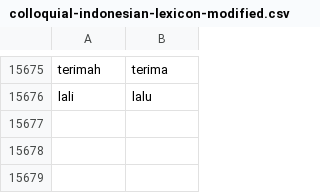
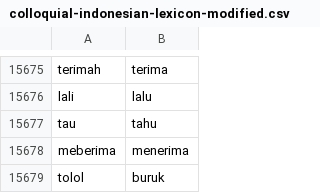
Before and after one commit to rfqsm/Lexicon, a CSV file: kamus_data/colloquial-indonesian-lexicon-modified.csv, drawn as a sheet; only a part is shown, gaps mark what is left out; the diff names each change by its address in the sheet, - before the commit and + after, or states it on an @@ line.

Commit message:
Update colloquial-indonesian-lexicon-modified.csv

```diff
--- a/kamus_data/colloquial-indonesian-lexicon-modified.csv
+++ b/kamus_data/colloquial-indonesian-lexicon-modified.csv
+row 15677: tau | tahu
+row 15678: meberima | menerima
+row 15679: tolol | buruk
```
